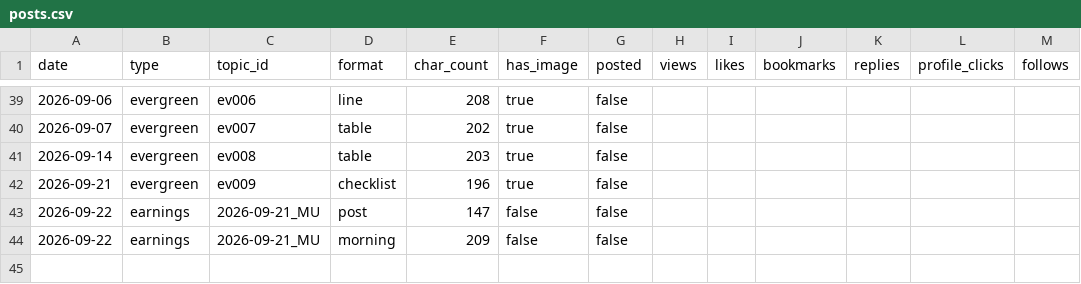
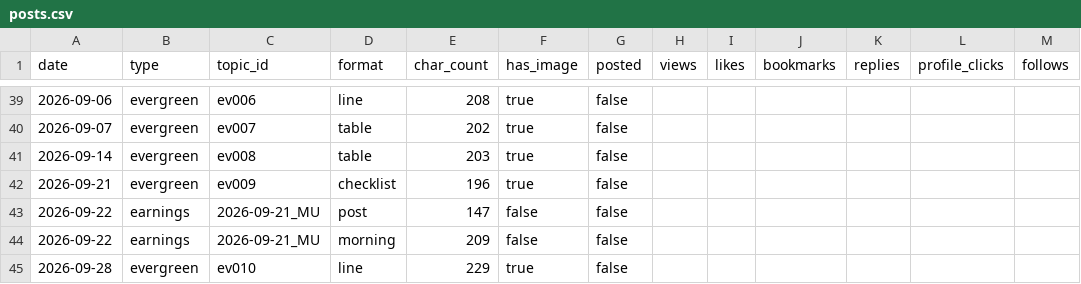
Before and after one commit to sbaseball82-art/asset-tracker, a CSV file: logs/posts.csv, drawn as a sheet; only a part is shown, gaps mark what is left out; the diff names each change by its address in the sheet, - before the commit and + after, or states it on an @@ line.

```diff
--- a/logs/posts.csv
+++ b/logs/posts.csv
+row 45: 2026-09-28 | evergreen | ev010 | line | 229 | true | false
```
Also changed, not shown: 7 other files.
